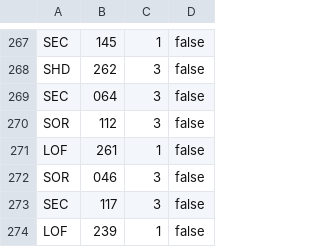
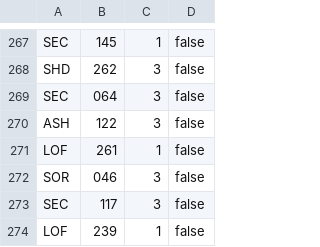
Before and after one commit to Asmoridin/card_games, a CSV file: S/Star_Wars_Unlimited/Data/SWUDBImportFile.csv, drawn as a sheet; only a part is shown, gaps mark what is left out.

```diff
--- a/S/Star_Wars_Unlimited/Data/SWUDBImportFile.csv
+++ b/S/Star_Wars_Unlimited/Data/SWUDBImportFile.csv
@@ -269,3 +269,3 @@ SHD,262,3,false
 SEC,064,3,false
-SOR,112,3,false
+ASH,122,3,false
 LOF,261,1,false
```
Also changed, not shown: 22 other files.
